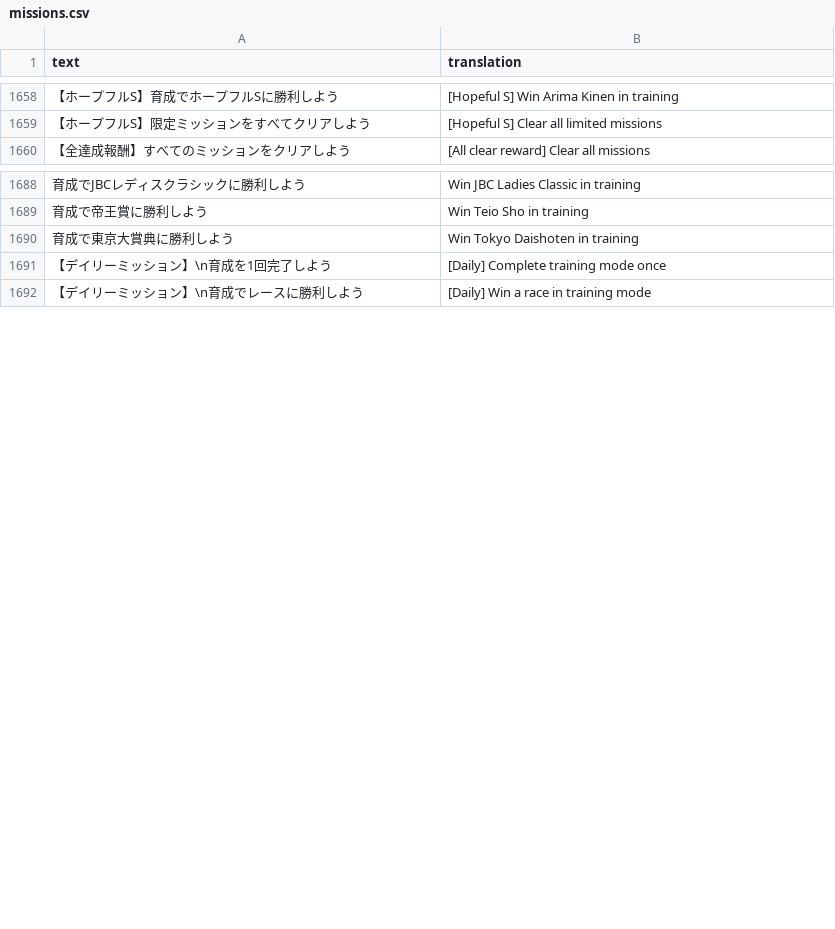
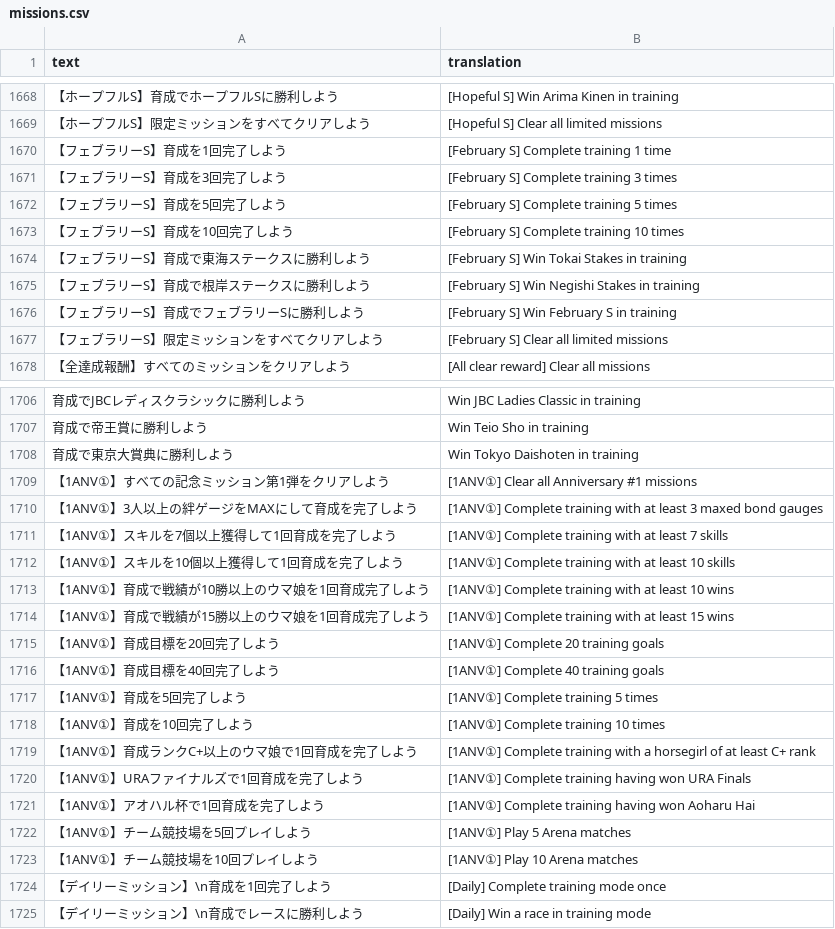
Before and after one commit to noccu/umamusume-db-translate, a CSV file: src/data/missions.csv, drawn as a sheet; only a part is shown, gaps mark what is left out; the diff covers the shown part only; the diff names each change by its address in the sheet, - before the commit and + after, or states it on an @@ line.

```diff
--- a/src/data/missions.csv
+++ b/src/data/missions.csv
+row 1670: 【フェブラリーS】育成を1回完了しよう | [February S] Complete training 1 time
+row 1671: 【フェブラリーS】育成を3回完了しよう | [February S] Complete training 3 times
+row 1672: 【フェブラリーS】育成を5回完了しよう | [February S] Complete training 5 times
+row 1673: 【フェブラリーS】育成を10回完了しよう | [February S] Complete training 10 times
+row 1674: 【フェブラリーS】育成で東海ステークスに勝利しよう | [February S] Win Tokai Stakes in training
+row 1675: 【フェブラリーS】育成で根岸ステークスに勝利しよう | [February S] Win Negishi Stakes in training
+row 1676: 【フェブラリーS】育成でフェブラリーSに勝利しよう | [February S] Win February S in training
+row 1677: 【フェブラリーS】限定ミッションをすべてクリアしよう | [February S] Clear all limited missions
+row 1709: 【1ANV①】すべての記念ミッション第1弾をクリアしよう | [1ANV①] Clear all Anniversary #1 missions
+row 1710: 【1ANV①】3人以上の絆ゲージをMAXにして育成を完了しよう | [1ANV①] Complete training with at least 3 maxed bond gauges
+row 1711: 【1ANV①】スキルを7個以上獲得して1回育成を完了しよう | [1ANV①] Complete training with at least 7 skills
+row 1712: 【1ANV①】スキルを10個以上獲得して1回育成を完了しよう | [1ANV①] Complete training with at least 10 skills
+row 1713: 【1ANV①】育成で戦績が10勝以上のウマ娘を1回育成完了しよう | [1ANV①] Complete training with at least 10 wins
+row 1714: 【1ANV①】育成で戦績が15勝以上のウマ娘を1回育成完了しよう | [1ANV①] Complete training with at least 15 wins
+row 1715: 【1ANV①】育成目標を20回完了しよう | [1ANV①] Complete 20 training goals
+row 1716: 【1ANV①】育成目標を40回完了しよう | [1ANV①] Complete 40 training goals
+row 1717: 【1ANV①】育成を5回完了しよう | [1ANV①] Complete training 5 times
+row 1718: 【1ANV①】育成を10回完了しよう | [1ANV①] Complete training 10 times
+row 1719: 【1ANV①】育成ランクC+以上のウマ娘で1回育成を完了しよう | [1ANV①] Complete training with a horsegirl of at least C+ rank
+row 1720: 【1ANV①】URAファイナルズで1回育成を完了しよう | [1ANV①] Complete training having won URA Finals
+row 1721: 【1ANV①】アオハル杯で1回育成を完了しよう | [1ANV①] Complete training having won Aoharu Hai
+row 1722: 【1ANV①】チーム競技場を5回プレイしよう | [1ANV①] Play 5 Arena matches
+row 1723: 【1ANV①】チーム競技場を10回プレイしよう | [1ANV①] Play 10 Arena matches
```
Also changed, not shown: 11 added rows elsewhere in this file, src/data/item-name.csv, src/data/skill-desc.csv, 20 other files.
